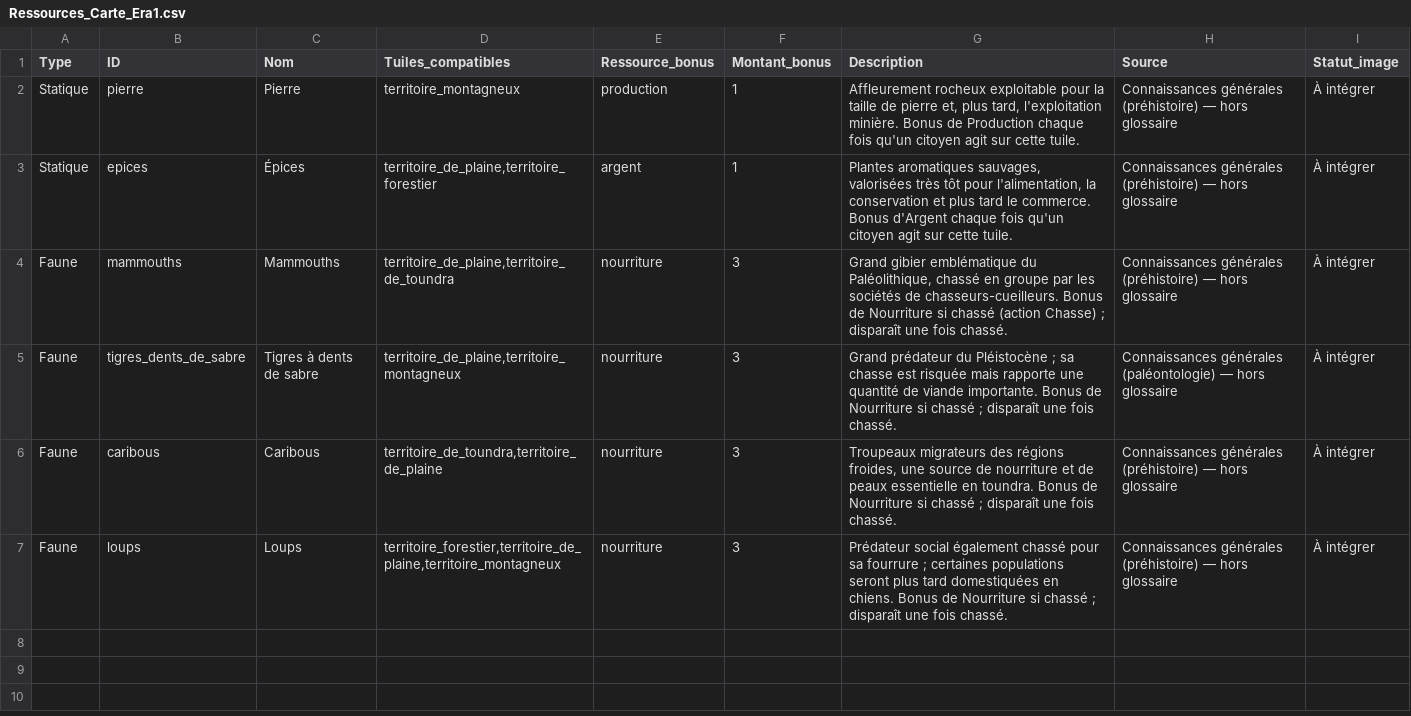
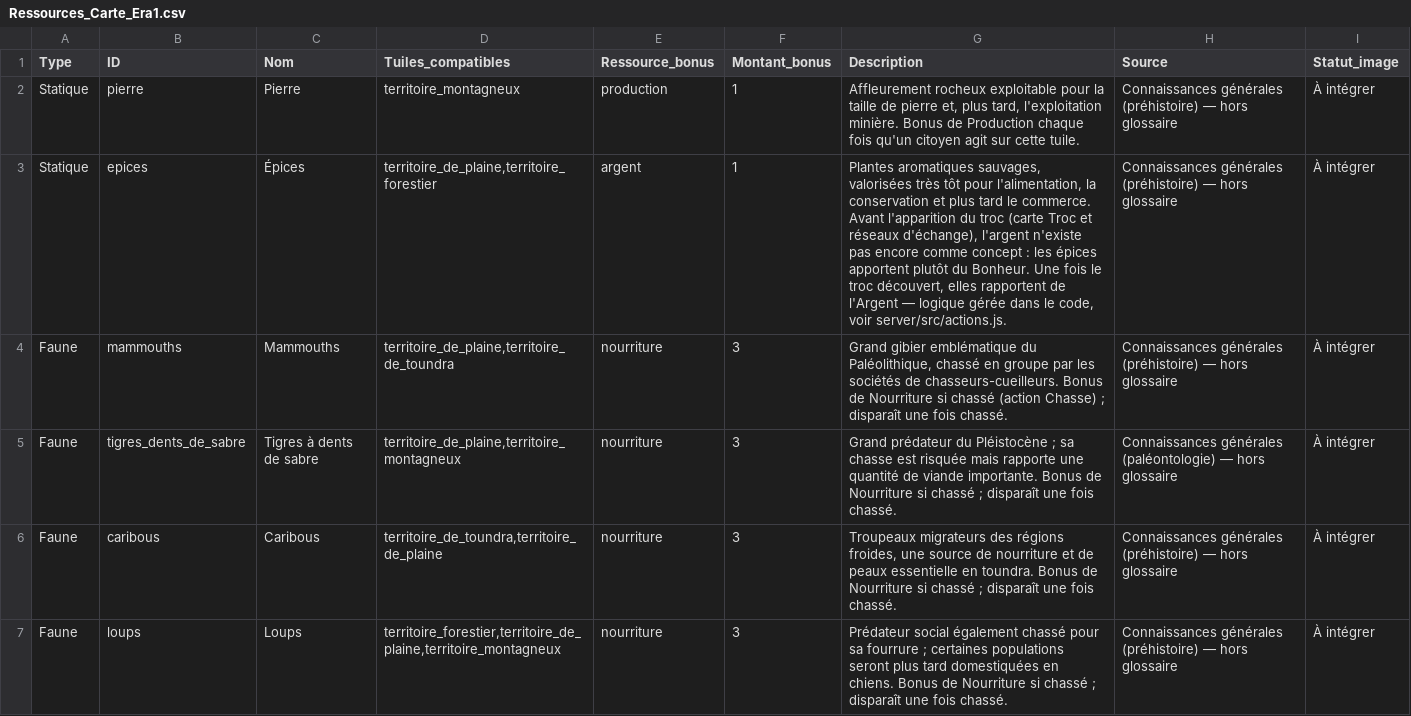
Before and after one commit to aidenhodgins99/Jeu-histoire-a-la-carte, a CSV file: cartes/Ressources_Carte_Era1.csv, drawn as a sheet.

Commit message:
Bigger map tokens; Épices yields Bonheur before trade exists, Argent after
- Unit tokens enlarged again (36px -> 52px) per feedback.
- Currency anachronism fix: Argent (money) can't be earned before trade
  exists. Épices now yields Bonheur until Troc et réseaux d'échange is
  discovered, then switches to Argent — same tile, same action, the payout
  changes because the civilization's economy has actually changed. Pierre
  is unaffected (Production has inherent value regardless of trade).
  Required threading a bonheurDelta return value through runUnitAction that
  didn't exist before (resource-tile bonuses previously could only touch
  the five-resource pool, not bonheurIndex). Verified live: acting on the
  Épices tile before/after granting troc_echange produces the correct
  resource each time.

```diff
--- a/cartes/Ressources_Carte_Era1.csv
+++ b/cartes/Ressources_Carte_Era1.csv
@@ -2,3 +2,3 @@ Type,ID,Nom,Tuiles_compatibles,Ressource_bonus,Montant_bonus,Description,Source,
 Statique,pierre,Pierre,territoire_montagneux,production,1,"Affleurement rocheux exploitable pour la taille de pierre et, plus tard, l'exploitation minière. Bonus de Production chaque fois qu'un citoyen agit sur cette tuile.",Connaissances générales (préhistoire) — hors glossaire,À intégrer
-Statique,epices,Épices,"territoire_de_plaine,territoire_forestier",argent,1,"Plantes aromatiques sauvages, valorisées très tôt pour l'alimentation, la conservation et plus tard le commerce. Bonus d'Argent chaque fois qu'un citoyen agit sur cette tuile.",Connaissances générales (préhistoire) — hors glossaire,À intégrer
+Statique,epices,Épices,"territoire_de_plaine,territoire_forestier",argent,1,"Plantes aromatiques sauvages, valorisées très tôt pour l'alimentation, la conservation et plus tard le commerce. Avant l'apparition du troc (carte Troc et réseaux d'échange), l'argent n'existe pas encore comme concept : les épices apportent plutôt du Bonheur. Une fois le troc découvert, elles rapportent de l'Argent — logique gérée dans le code, voir server/src/actions.js.",Connaissances générales (préhistoire) — hors glossaire,À intégrer
 Faune,mammouths,Mammouths,"territoire_de_plaine,territoire_de_toundra",nourriture,3,"Grand gibier emblématique du Paléolithique, chassé en groupe par les sociétés de chasseurs-cueilleurs. Bonus de Nourriture si chassé (action Chasse) ; disparaît une fois chassé.",Connaissances générales (préhistoire) — hors glossaire,À intégrer
```
Also changed, not shown: 3 other files.
